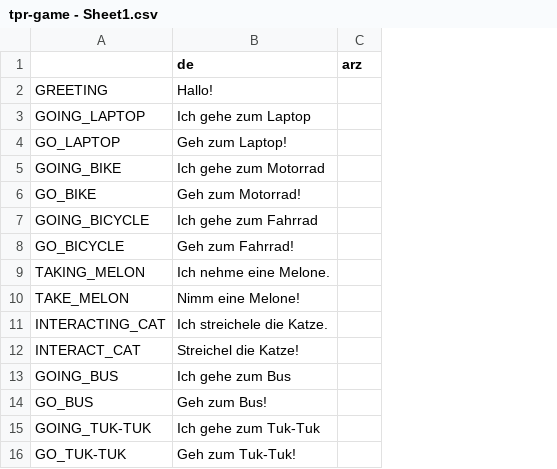
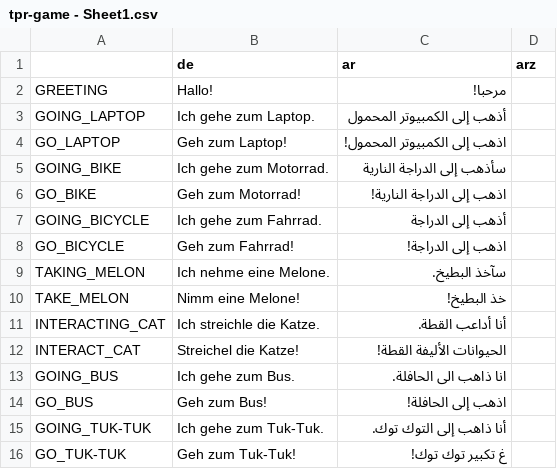
Before and after one commit to koljapluemer/tpr-game, a CSV file: src/translations/tpr-game - Sheet1.csv, drawn as a sheet; the diff names each change by its address in the sheet, - before the commit and + after, or states it on an @@ line.

```diff
--- a/src/translations/tpr-game - Sheet1.csv
+++ b/src/translations/tpr-game - Sheet1.csv
+column C (ar), rows 2-16: مرحبا! | أذهب إلى الكمبيوتر المحمول | اذهب إلى الكمبيوتر المحمول! | سأذهب إلى الدراجة النارية | اذهب إلى الدراجة النارية! | أذهب إلى الدراجة | اذهب إلى الدراجة! | سآخذ البطيخ. | خذ البطيخ! | أنا أداعب القطة. | الحيوانات الأليفة القطة! | انا ذاهب الى الحافلة. | اذهب إلى الحافلة! | أنا ذاهب إلى التوك توك. | غ تكبير توك توك!
-B3 (de): Ich gehe zum Laptop
+B3 (de): Ich gehe zum Laptop.
-B5 (de): Ich gehe zum Motorrad
+B5 (de): Ich gehe zum Motorrad.
-B7 (de): Ich gehe zum Fahrrad
+B7 (de): Ich gehe zum Fahrrad.
-B11 (de): Ich streichele die Katze.
+B11 (de): Ich streichle die Katze.
-B13 (de): Ich gehe zum Bus
+B13 (de): Ich gehe zum Bus.
-B15 (de): Ich gehe zum Tuk-Tuk
+B15 (de): Ich gehe zum Tuk-Tuk.
```
Also changed, not shown: 13 other files.
